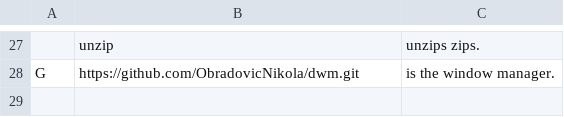
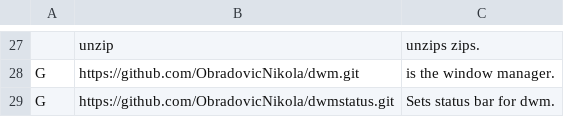
Before and after one commit to ObradovicNikola/arch-scripts, a CSV file: progs.csv, drawn as a sheet; only a part is shown, gaps mark what is left out; the diff names each change by its address in the sheet, - before the commit and + after, or states it on an @@ line.

Commit message:
added dwmstatus

```diff
--- a/progs.csv
+++ b/progs.csv
+row 29: G | https://github.com/ObradovicNikola/dwmstatus.git | Sets status bar for dwm.
```
